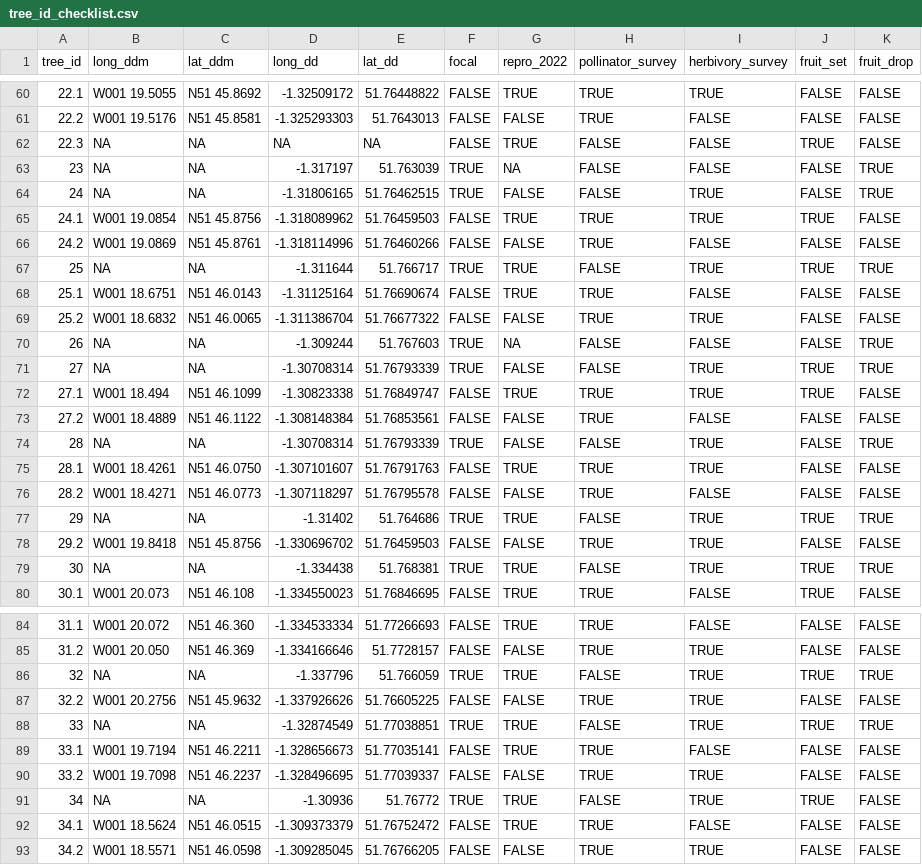
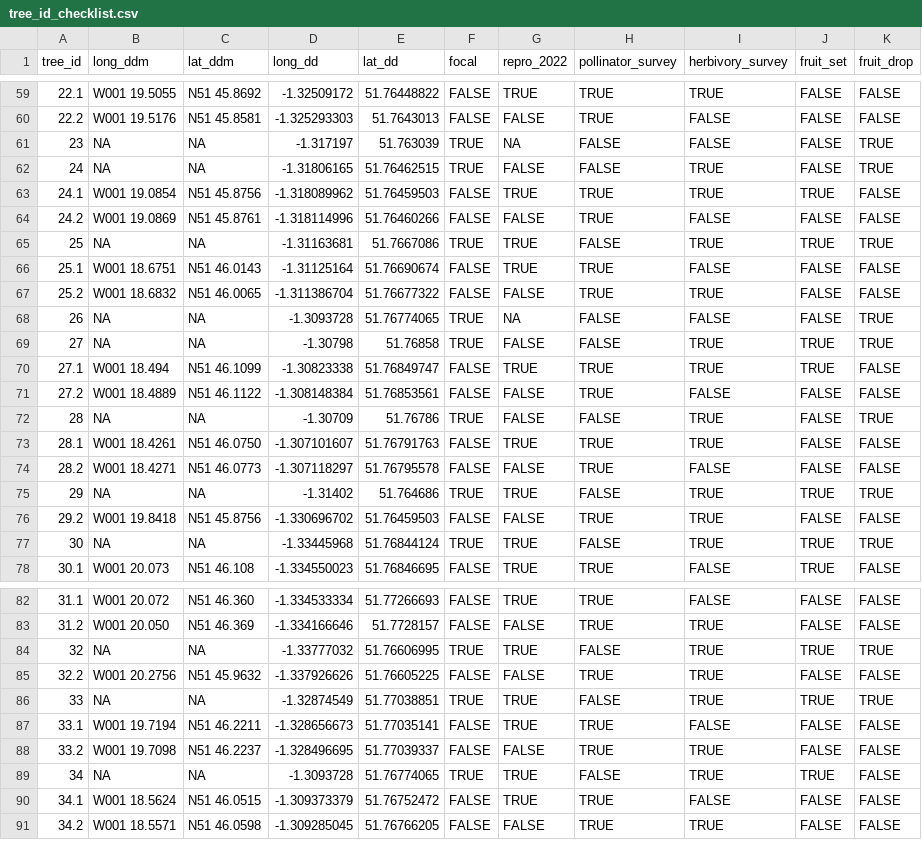
Before and after one commit to ee-jackson/wytham-hawthorn, a CSV file: data/raw/tree_id_checklist.csv, drawn as a sheet; only a part is shown, gaps mark what is left out; the diff covers the shown part only.

Commit message:
Update tree_id_checklist.csv

```diff
--- a/data/raw/tree_id_checklist.csv
+++ b/data/raw/tree_id_checklist.csv
@@ -61,3 +60,2 @@ tree_id,long_ddm,lat_ddm,long_dd,lat_dd,focal,repro_2022,pollinator_survey,herbi
 22.2,W001 19.5176,N51 45.8581,-1.325293303,51.7643013,FALSE,FALSE,TRUE,FALSE,FALSE,FALSE
-22.3,NA,NA,NA,NA,FALSE,TRUE,FALSE,FALSE,TRUE,FALSE
 23,NA,NA,-1.317197,51.763039,TRUE,NA,FALSE,FALSE,FALSE,TRUE
@@ -66,10 +64,10 @@ tree_id,long_ddm,lat_ddm,long_dd,lat_dd,focal,repro_2022,pollinator_survey,herbi
 24.2,W001 19.0869,N51 45.8761,-1.318114996,51.76460266,FALSE,FALSE,TRUE,FALSE,FALSE,FALSE
-25,NA,NA,-1.311644,51.766717,TRUE,TRUE,FALSE,TRUE,TRUE,TRUE
+25,NA,NA,-1.31163681,51.7667086,TRUE,TRUE,FALSE,TRUE,TRUE,TRUE
 25.1,W001 18.6751,N51 46.0143,-1.31125164,51.76690674,FALSE,TRUE,TRUE,FALSE,FALSE,FALSE
 25.2,W001 18.6832,N51 46.0065,-1.311386704,51.76677322,FALSE,FALSE,TRUE,TRUE,FALSE,FALSE
-26,NA,NA,-1.309244,51.767603,TRUE,NA,FALSE,FALSE,FALSE,TRUE
-27,NA,NA,-1.30708314,51.76793339,TRUE,FALSE,FALSE,TRUE,TRUE,TRUE
+26,NA,NA,-1.3093728,51.76774065,TRUE,NA,FALSE,FALSE,FALSE,TRUE
+27,NA,NA,-1.30798,51.76858,TRUE,FALSE,FALSE,TRUE,TRUE,TRUE
 27.1,W001 18.494,N51 46.1099,-1.30823338,51.76849747,FALSE,TRUE,TRUE,TRUE,TRUE,FALSE
 27.2,W001 18.4889,N51 46.1122,-1.308148384,51.76853561,FALSE,FALSE,TRUE,FALSE,FALSE,FALSE
-28,NA,NA,-1.30708314,51.76793339,TRUE,FALSE,FALSE,TRUE,FALSE,TRUE
+28,NA,NA,-1.30709,51.76786,TRUE,FALSE,FALSE,TRUE,FALSE,TRUE
 28.1,W001 18.4261,N51 46.0750,-1.307101607,51.76791763,FALSE,TRUE,TRUE,TRUE,FALSE,FALSE
@@ -78,3 +76,3 @@ tree_id,long_ddm,lat_ddm,long_dd,lat_dd,focal,repro_2022,pollinator_survey,herbi
 29.2,W001 19.8418,N51 45.8756,-1.330696702,51.76459503,FALSE,FALSE,TRUE,TRUE,FALSE,FALSE
-30,NA,NA,-1.334438,51.768381,TRUE,TRUE,FALSE,TRUE,TRUE,TRUE
+30,NA,NA,-1.33445968,51.76844124,TRUE,TRUE,FALSE,TRUE,TRUE,TRUE
 30.1,W001 20.073,N51 46.108,-1.334550023,51.76846695,FALSE,TRUE,TRUE,FALSE,TRUE,FALSE
@@ -85,3 +83,3 @@ tree_id,long_ddm,lat_ddm,long_dd,lat_dd,focal,repro_2022,pollinator_survey,herbi
 31.2,W001 20.050,N51 46.369,-1.334166646,51.7728157,FALSE,FALSE,TRUE,TRUE,FALSE,FALSE
-32,NA,NA,-1.337796,51.766059,TRUE,TRUE,FALSE,TRUE,TRUE,TRUE
+32,NA,NA,-1.33777032,51.76606995,TRUE,TRUE,FALSE,TRUE,TRUE,TRUE
 32.2,W001 20.2756,N51 45.9632,-1.337926626,51.76605225,FALSE,FALSE,TRUE,TRUE,FALSE,FALSE
@@ -90,3 +88,3 @@ tree_id,long_ddm,lat_ddm,long_dd,lat_dd,focal,repro_2022,pollinator_survey,herbi
 33.2,W001 19.7098,N51 46.2237,-1.328496695,51.77039337,FALSE,FALSE,TRUE,TRUE,FALSE,FALSE
-34,NA,NA,-1.30936,51.76772,TRUE,TRUE,FALSE,TRUE,TRUE,FALSE
+34,NA,NA,-1.3093728,51.76774065,TRUE,TRUE,FALSE,TRUE,TRUE,FALSE
 34.1,W001 18.5624,N51 46.0515,-1.309373379,51.76752472,FALSE,TRUE,TRUE,FALSE,FALSE,FALSE
```
Also changed, not shown: 1 removed row and 14 edited cells elsewhere in this file.
